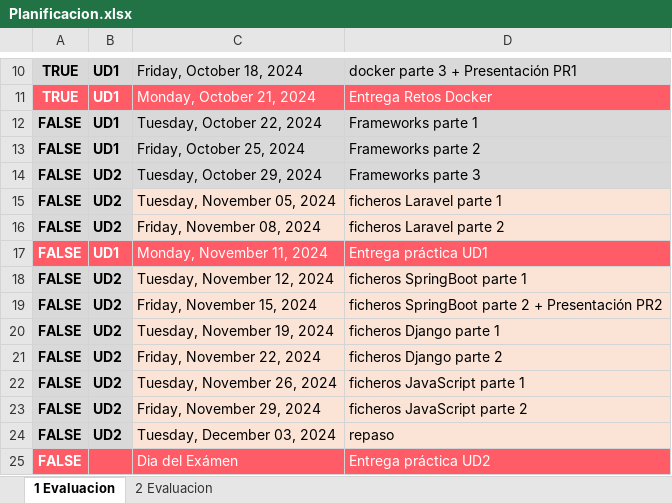
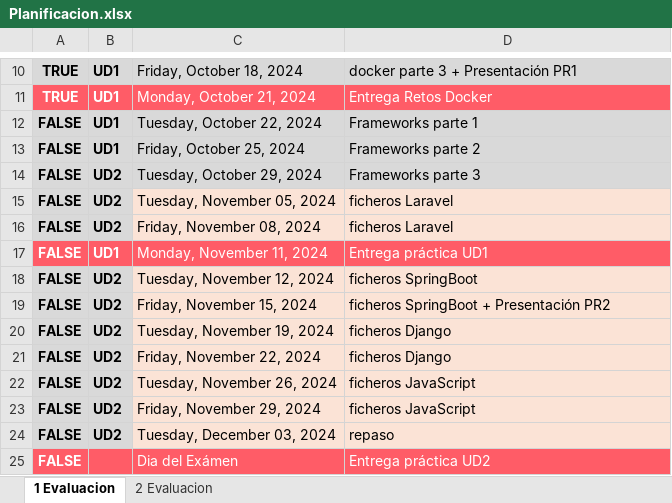
Before and after one commit to jpaniorte/IGF_DAM_AD, an Excel workbook: Planificacion.xlsx, sheet 1 Evaluacion, drawn as a sheet; only a part is shown, gaps mark what is left out; values as stored, in another font and other column widths than the file's, no borders; the diff names each change by its address in the sheet, - before the commit and + after, or states it on an @@ line.

```diff
--- a/Planificacion.xlsx (sheet 1 Evaluacion)
+++ b/Planificacion.xlsx (sheet 1 Evaluacion)
-D15: ficheros Laravel parte 1
+D15: ficheros Laravel
-D16: ficheros Laravel parte 2
+D16: ficheros Laravel
-D18: ficheros SpringBoot parte 1
+D18: ficheros SpringBoot
-D19: ficheros SpringBoot parte 2 + Presentación PR2
+D19: ficheros SpringBoot + Presentación PR2
-D20: ficheros Django parte 1
+D20: ficheros Django
-D21: ficheros Django parte 2
+D21: ficheros Django
-D22: ficheros JavaScript parte 1
+D22: ficheros JavaScript
-D23: ficheros JavaScript parte 2
+D23: ficheros JavaScript
```
Also changed, not shown: 1 other file.
